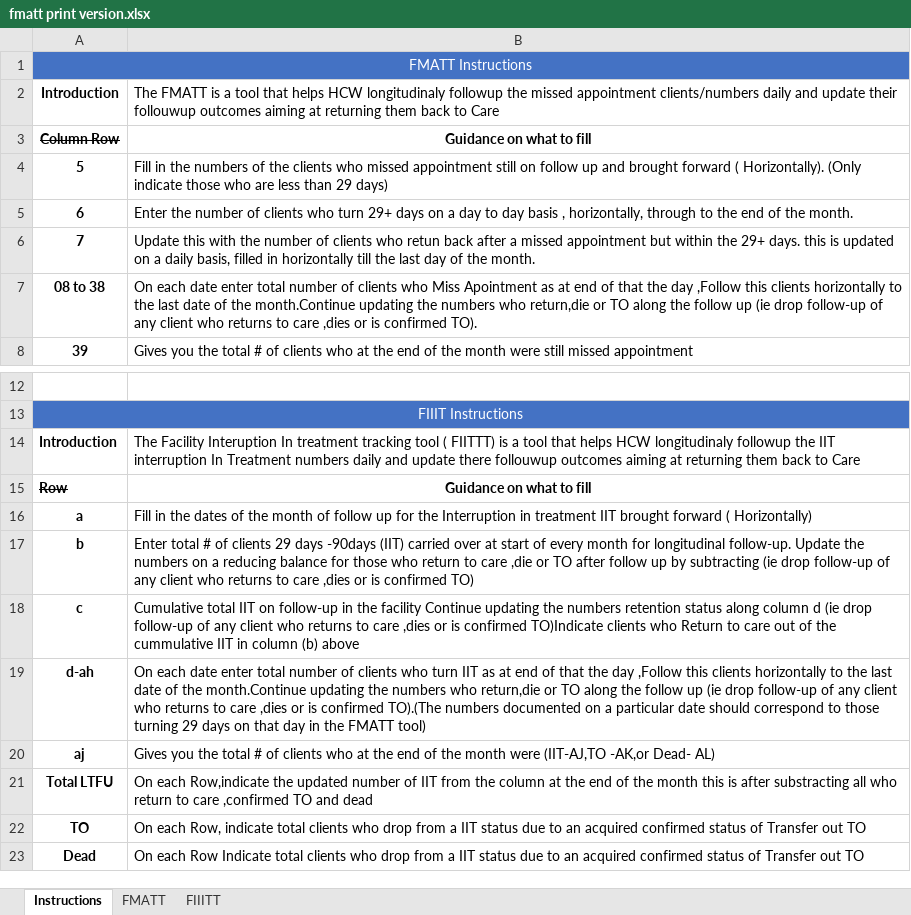
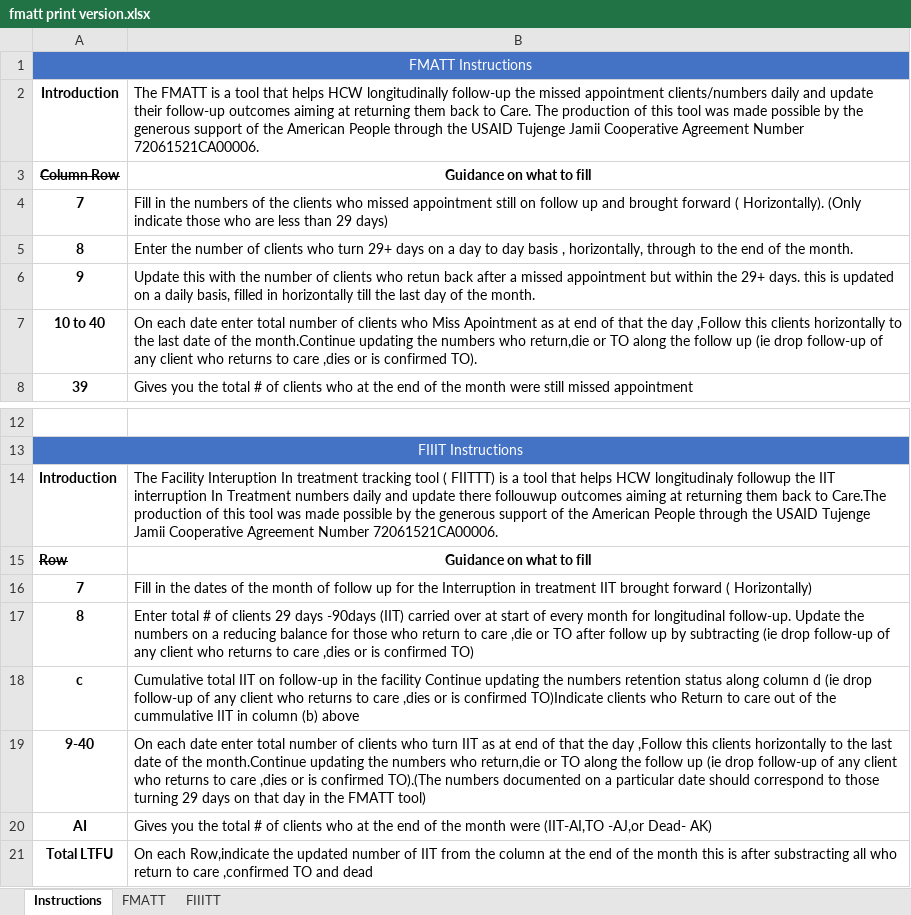
Before and after one commit to nyabuto/InternalSystem, an Excel workbook: web/fmatt print version.xlsx, sheet Instructions, drawn as a sheet; only a part is shown, gaps mark what is left out; the shorter side is filled out with more unchanged rows; values as stored, in another font and other column widths than the file's, no borders; removed rows and columns are numbered as before the commit, all else as after; the diff names each change by its address in the sheet, - before the commit and + after, or states it on an @@ line.

```diff
--- a/web/fmatt print version.xlsx (sheet Instructions)
+++ b/web/fmatt print version.xlsx (sheet Instructions)
-B2: …helps HCW longitudinaly followup the missed appointment clients/numbers daily and update their follouwup outcomes aiming at returning them back to Care
+B2: …helps HCW longitudinally follow-up the missed appointment clients/numbers daily and update their follow-up outcomes aiming at returning them back to Care. The production of this tool was made possible by the generous support of the American People through the USAID Tujenge Jamii Cooperative Agreement Number 72061521CA00006.
-A4: 5
+A4: 7
-A5: 6
+A5: 8
-A6: 7
+A6: 9
-A7: 08 to 38
+A7: 10 to 40
-B14: …back to Care
+B14: …back to Care.The production of this tool was made possible by the generous support of the American People through the USAID Tujenge Jamii Cooperative Agreement Number 72061521CA00006.
-A16: a
+A16: 7
-A17: b
+A17: 8
-A19: d-ah
+A19: 9-40
-row 20: aj | Gives you the total # of clients who at the end of the month were (IIT-AJ,TO -AK,or Dead- AL)
+row 20: AI | Gives you the total # of clients who at the end of the month were (IIT-AI,TO -AJ,or Dead- AK)
```
Also changed, not shown: sheet FIIITT, sheet FMATT, web/F1v45.xlsx, web/fmatt.xlsx, 32 other files.
